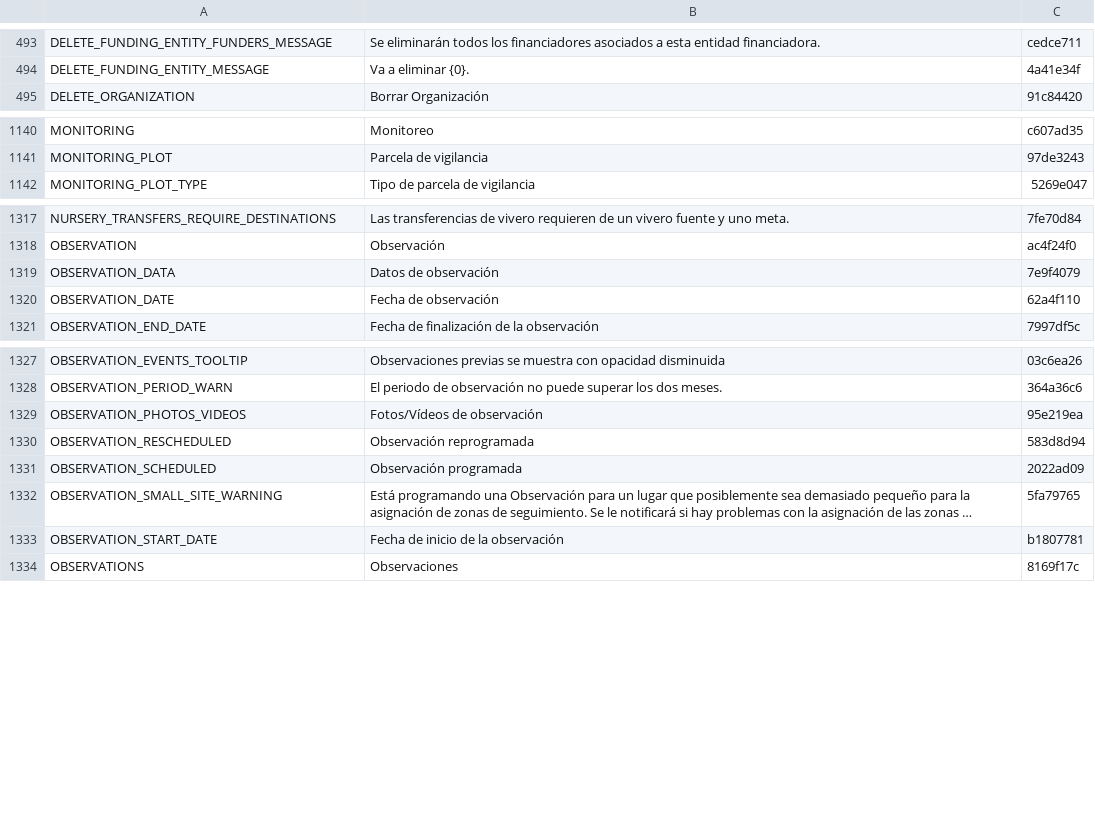
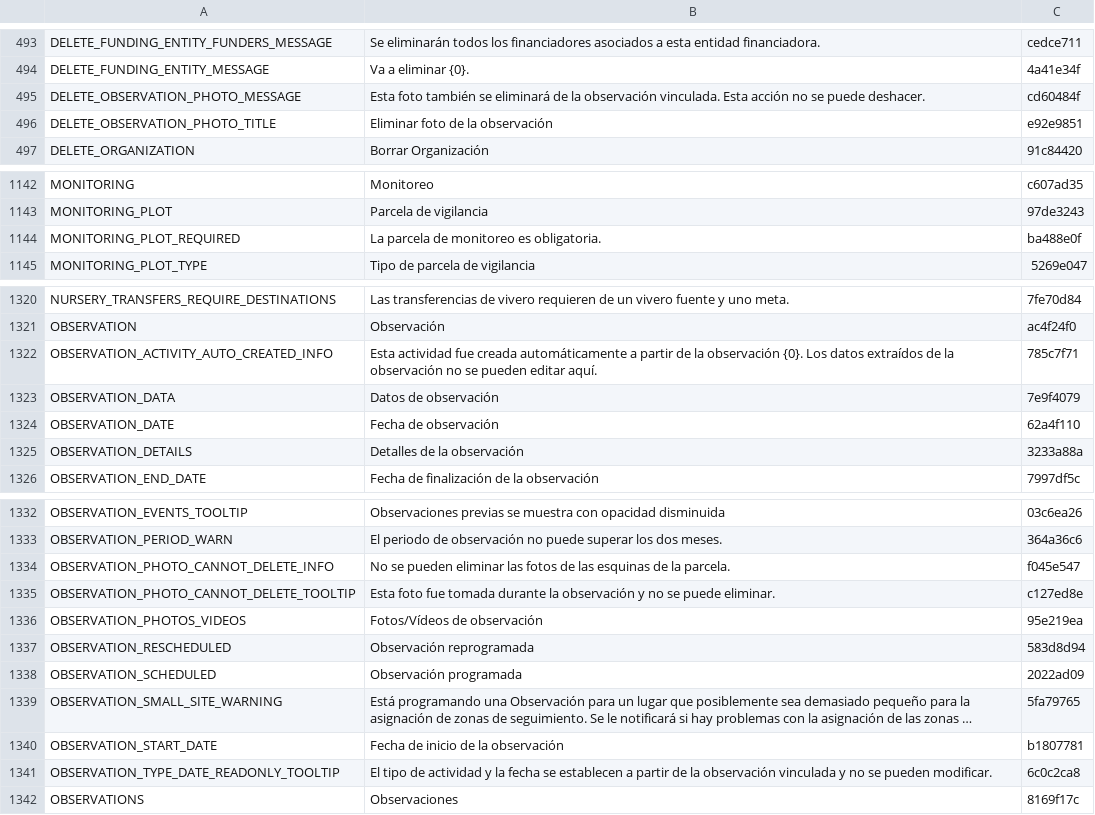
Before and after one commit to terraware/terraware-web, a CSV file: src/strings/csv/es.csv, drawn as a sheet; only a part is shown, gaps mark what is left out; long unchanged cells end in …; the diff covers the shown part only; the diff names each change by its address in the sheet, - before the commit and + after, or states it on an @@ line.

```diff
--- a/src/strings/csv/es.csv
+++ b/src/strings/csv/es.csv
+row 495: DELETE_OBSERVATION_PHOTO_MESSAGE | Esta foto también se eliminará de la observación vinculada. Esta acción no se puede deshacer. | cd60484f
+row 496: DELETE_OBSERVATION_PHOTO_TITLE | Eliminar foto de la observación | e92e9851
+row 1144: MONITORING_PLOT_REQUIRED | La parcela de monitoreo es obligatoria. | ba488e0f
+row 1322: OBSERVATION_ACTIVITY_AUTO_CREATED_INFO | Esta actividad fue creada automáticamente a partir de la observación {0}. Los datos extraídos de la observación no se pueden editar aquí. | 785c7f71
+row 1325: OBSERVATION_DETAILS | Detalles de la observación | 3233a88a
+row 1334: OBSERVATION_PHOTO_CANNOT_DELETE_INFO | No se pueden eliminar las fotos de las esquinas de la parcela. | f045e547
+row 1335: OBSERVATION_PHOTO_CANNOT_DELETE_TOOLTIP | Esta foto fue tomada durante la observación y no se puede eliminar. | c127ed8e
+row 1341: OBSERVATION_TYPE_DATE_READONLY_TOOLTIP | El tipo de actividad y la fecha se establecen a partir de la observación vinculada y no se pueden modificar. | 6c0c2ca8
```
Also changed, not shown: 3 added rows and 2 edited cells elsewhere in this file, src/strings/csv/en.csv, src/strings/csv/fr.csv, 1 other file.
